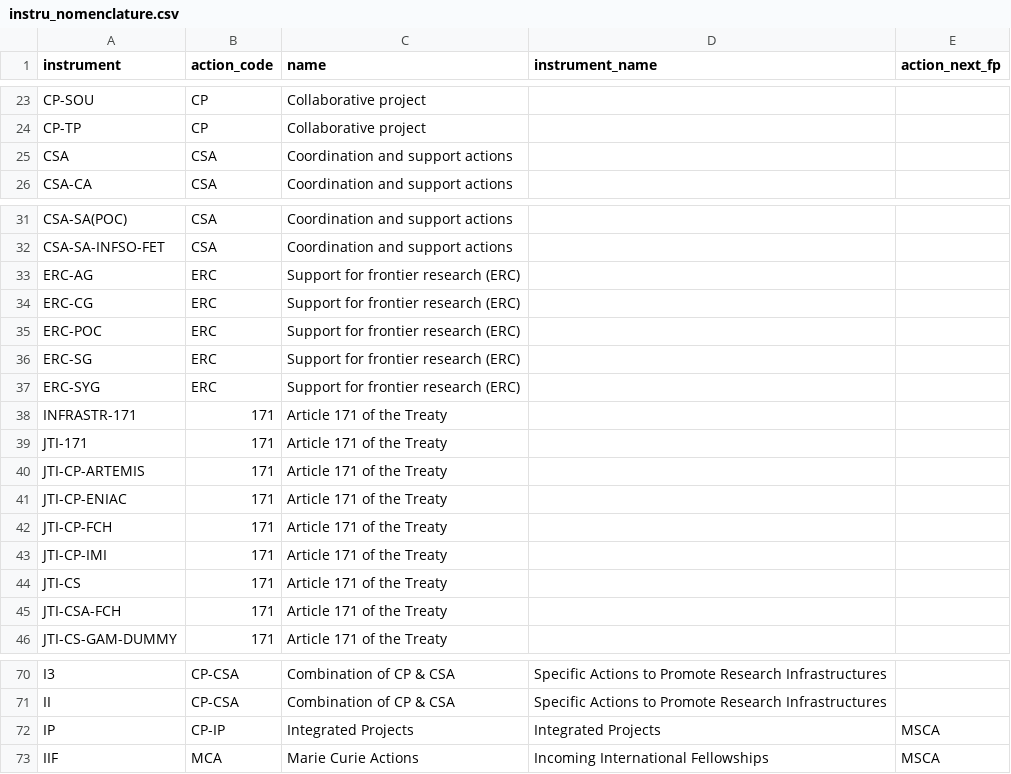
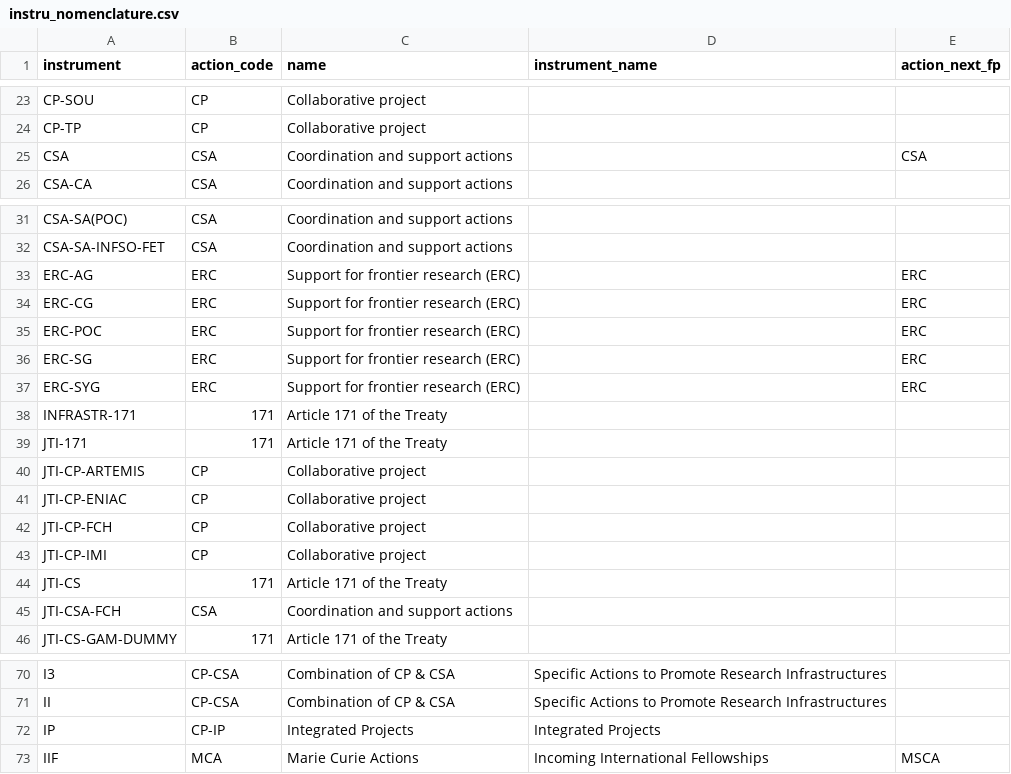
Before and after one commit to dataesr/pcri, a CSV file: data_files/instru_nomenclature.csv, drawn as a sheet; only a part is shown, gaps mark what is left out.

```diff
--- a/data_files/instru_nomenclature.csv
+++ b/data_files/instru_nomenclature.csv
@@ -24,3 +24,3 @@ CP-SOU;CP;Collaborative project;
 CP-TP;CP;Collaborative project;
-CSA;CSA;Coordination and support actions;
+CSA;CSA;Coordination and support actions;;CSA
 CSA-CA;CSA;Coordination and support actions;
@@ -32,15 +32,15 @@ CSA-SA(POC);CSA;Coordination and support actions;
 CSA-SA-INFSO-FET;CSA;Coordination and support actions;
-ERC-AG;ERC;Support for frontier research (ERC);
-ERC-CG;ERC;Support for frontier research (ERC);
-ERC-POC;ERC;Support for frontier research (ERC);
-ERC-SG;ERC;Support for frontier research (ERC);
-ERC-SYG;ERC;Support for frontier research (ERC);
+ERC-AG;ERC;Support for frontier research (ERC);;ERC
+ERC-CG;ERC;Support for frontier research (ERC);;ERC
+ERC-POC;ERC;Support for frontier research (ERC);;ERC
+ERC-SG;ERC;Support for frontier research (ERC);;ERC
+ERC-SYG;ERC;Support for frontier research (ERC);;ERC
 INFRASTR-171;171;Article 171 of the Treaty;
 JTI-171;171;Article 171 of the Treaty;
-JTI-CP-ARTEMIS;171;Article 171 of the Treaty;
-JTI-CP-ENIAC;171;Article 171 of the Treaty;
-JTI-CP-FCH;171;Article 171 of the Treaty;
-JTI-CP-IMI;171;Article 171 of the Treaty;
+JTI-CP-ARTEMIS;CP;Collaborative project;
+JTI-CP-ENIAC;CP;Collaborative project;
+JTI-CP-FCH;CP;Collaborative project;
+JTI-CP-IMI;CP;Collaborative project;
 JTI-CS;171;Article 171 of the Treaty;
-JTI-CSA-FCH;171;Article 171 of the Treaty;
+JTI-CSA-FCH;CSA;Coordination and support actions;
 JTI-CS-GAM-DUMMY;171;Article 171 of the Treaty;
@@ -71,3 +71,3 @@ I3;CP-CSA;Combination of CP & CSA;Specific Actions to Promote Research Infrastru
 II;CP-CSA;Combination of CP & CSA;Specific Actions to Promote Research Infrastructures
-IP;CP-IP;Integrated Projects;Integrated Projects;MSCA
+IP;CP-IP;Integrated Projects;Integrated Projects;
 IIF;MCA;Marie Curie Actions;Incoming International Fellowships;MSCA
```
Also changed, not shown: data_files/msca_correspondence.csv, 36 other files.
